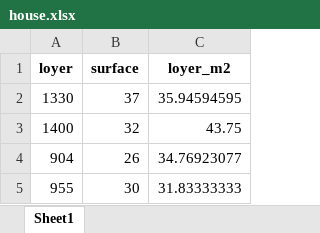
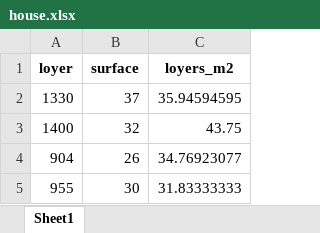
Before and after one commit to cyrilvincent/python, an Excel workbook: data/house/house.xlsx, sheet Sheet1, drawn as a sheet; only a part is shown; values as stored, in another font and other column widths than the file's, no borders; the diff names each change by its address in the sheet, - before the commit and + after, or states it on an @@ line.

```diff
--- a/data/house/house.xlsx (sheet Sheet1)
+++ b/data/house/house.xlsx (sheet Sheet1)
-C1: loyer_m2
+C1: loyers_m2
```
Also changed, not shown: 2 other files.
